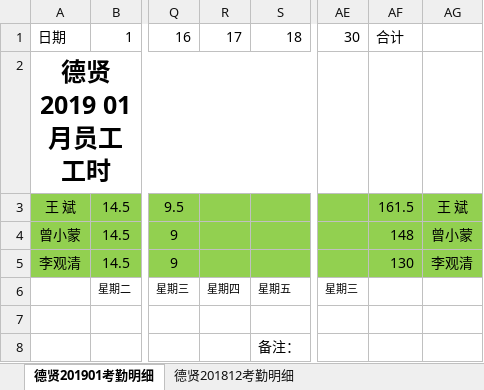
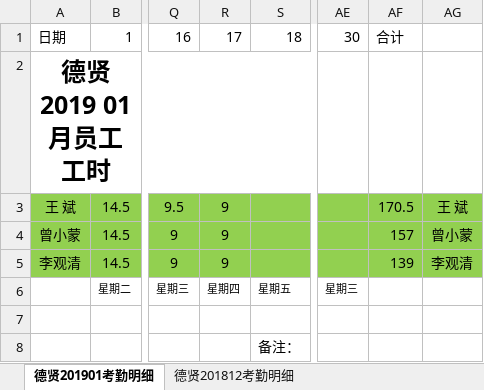
Before and after one commit to heshicaihao/Dexian, an Excel workbook: 公司文件/文档资料/201901考勤明细_德贤.xlsx, sheet 德贤201901考勤明细, drawn as a sheet; only a part is shown, gaps mark what is left out; values as stored, in another font and other column widths than the file's, no borders; the diff names each change by its address in the sheet, - before the commit and + after, or states it on an @@ line.

```diff
--- a/公司文件/文档资料/201901考勤明细_德贤.xlsx (sheet 德贤201901考勤明细)
+++ b/公司文件/文档资料/201901考勤明细_德贤.xlsx (sheet 德贤201901考勤明细)
-R3:R5: (empty)
+R3:R5: 9
-AF3: 161.5
+AF3: 170.5
-AF4: 148
+AF4: 157
-AF5: 130
+AF5: 139
```
Also changed, not shown: 2 other files.
